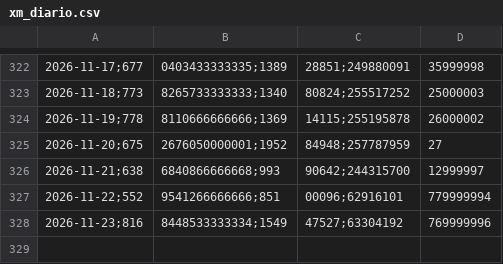
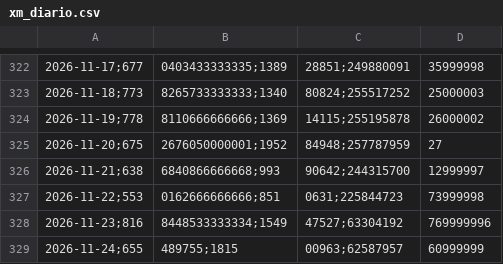
Before and after one commit to danigarcia077/Enerpyme02, a CSV file: data/powerbi/xm_diario.csv, drawn as a sheet; only a part is shown, gaps mark what is left out; removed rows and columns are numbered as before the commit, all else as after; the diff names each change by its address in the sheet, - before the commit and + after, or states it on an @@ line.

```diff
--- a/data/powerbi/xm_diario.csv
+++ b/data/powerbi/xm_diario.csv
-row 327: 2026-11-22;552 | 9541266666666;851 | 00096;62916101 | 779999994
+row 327: 2026-11-22;553 | 0162666666666;851 | 0631;225844723 | 73999998
+row 329: 2026-11-24;655 | 489755;1815 | 00963;62587957 | 60999999
```
Also changed, not shown: data/clean/xm_diario.csv, data/clean/xm_mensual.csv, 3 other files.
